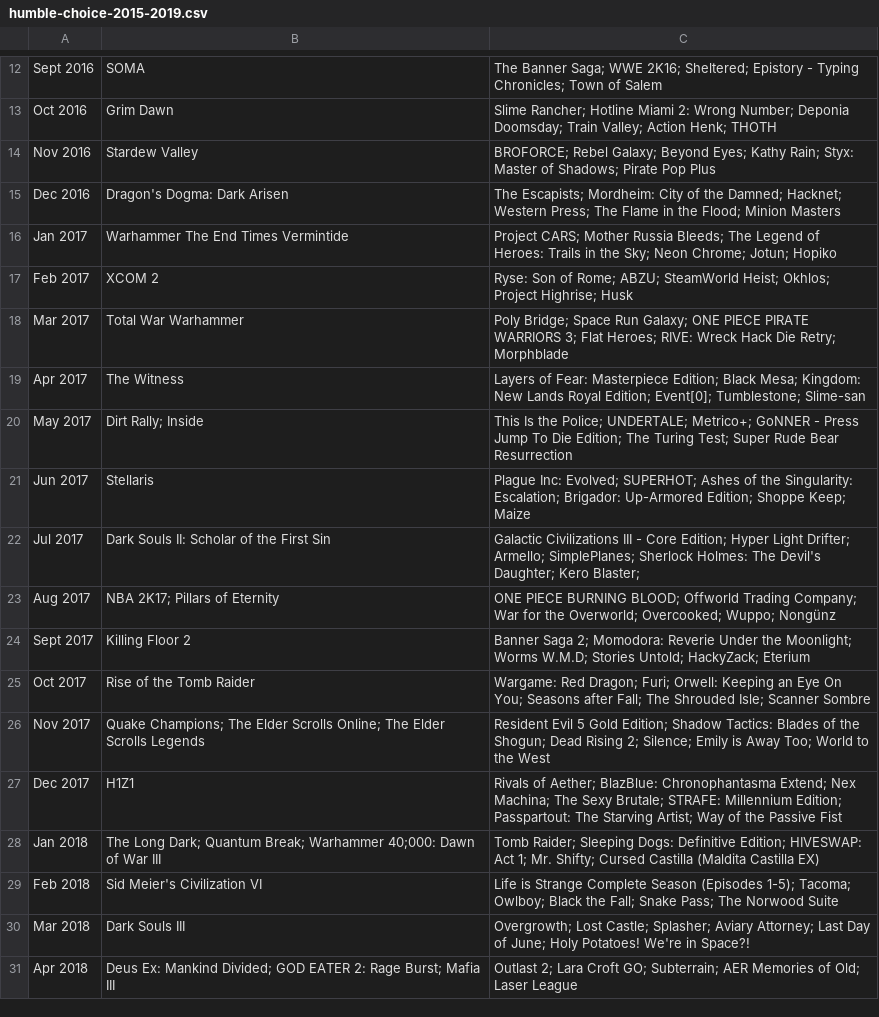
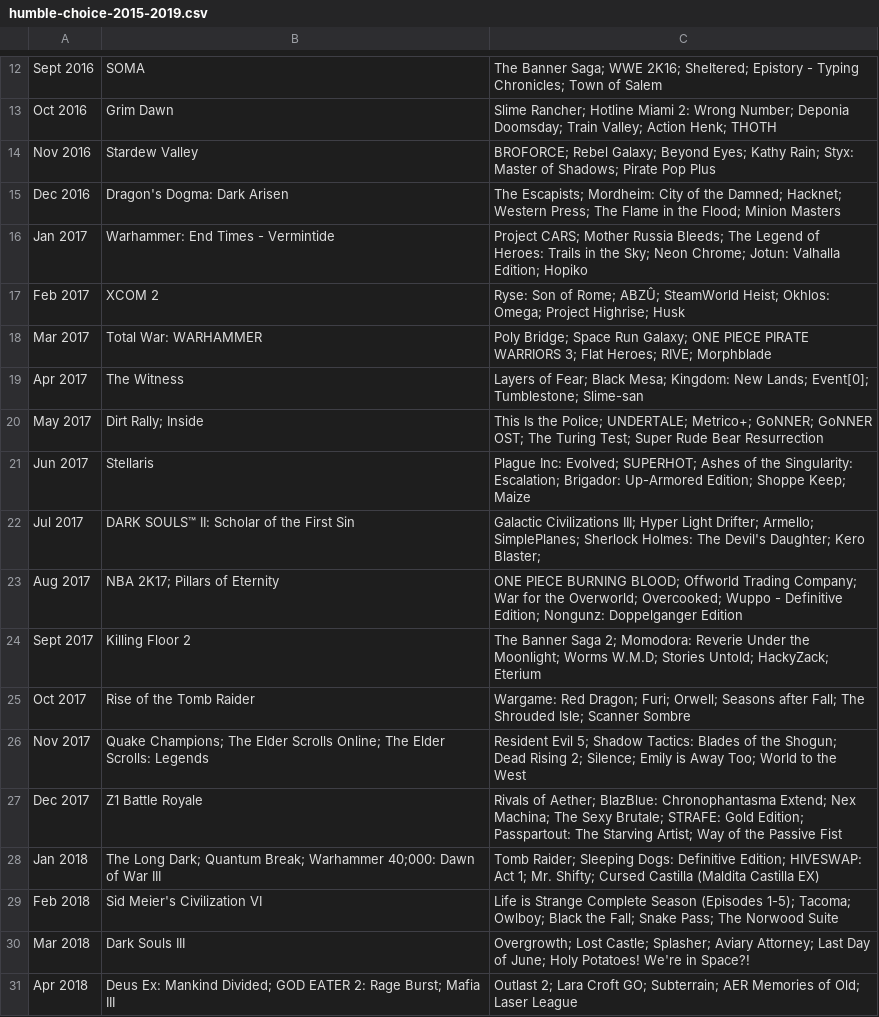
Before and after one commit to tomnatt/humble-choice, a CSV file: data/humble-choice-2015-2019.csv, drawn as a sheet; only a part is shown, gaps mark what is left out.

Commit message:
Clean data for 2017 and update output file

```diff
--- a/data/humble-choice-2015-2019.csv
+++ b/data/humble-choice-2015-2019.csv
@@ -15,14 +15,14 @@ Nov 2016,Stardew Valley,BROFORCE; Rebel Galaxy; Beyond Eyes; Kathy Rain; Styx: M
 Dec 2016,Dragon's Dogma: Dark Arisen,The Escapists; Mordheim: City of the Damned; Hacknet; Western Press; The Flame in the Flood; Minion Masters
-Jan 2017,Warhammer The End Times Vermintide,Project CARS; Mother Russia Bleeds; The Legend of Heroes: Trails in the Sky; Neon Chrome; Jotun; Hopiko
-Feb 2017,XCOM 2,Ryse: Son of Rome; ABZU; SteamWorld Heist; Okhlos; Project Highrise; Husk
-Mar 2017,Total War Warhammer,Poly Bridge; Space Run Galaxy; ONE PIECE PIRATE WARRIORS 3; Flat Heroes; RIVE: Wreck Hack Die Retry; Morphblade
-Apr 2017,The Witness,Layers of Fear: Masterpiece Edition; Black Mesa; Kingdom: New Lands Royal Edition; Event[0]; Tumblestone; Slime-san
-May 2017,Dirt Rally; Inside,This Is the Police; UNDERTALE; Metrico+; GoNNER - Press Jump To Die Edition; The Turing Test; Super Rude Bear Resurrection
+Jan 2017,Warhammer: End Times - Vermintide,Project CARS; Mother Russia Bleeds; The Legend of Heroes: Trails in the Sky; Neon Chrome; Jotun: Valhalla Edition; Hopiko
+Feb 2017,XCOM 2,Ryse: Son of Rome; ABZÛ; SteamWorld Heist; Okhlos: Omega; Project Highrise; Husk
+Mar 2017,Total War: WARHAMMER,Poly Bridge; Space Run Galaxy; ONE PIECE PIRATE WARRIORS 3; Flat Heroes; RIVE; Morphblade
+Apr 2017,The Witness,Layers of Fear; Black Mesa; Kingdom: New Lands; Event[0]; Tumblestone; Slime-san
+May 2017,Dirt Rally; Inside,This Is the Police; UNDERTALE; Metrico+; GoNNER; GoNNER OST; The Turing Test; Super Rude Bear Resurrection
 Jun 2017,Stellaris,Plague Inc: Evolved; SUPERHOT; Ashes of the Singularity: Escalation; Brigador: Up-Armored Edition; Shoppe Keep; Maize
-Jul 2017,Dark Souls II: Scholar of the First Sin,Galactic Civilizations III - Core Edition; Hyper Light Drifter; Armello; SimplePlanes; Sherlock Holmes: The Devil's Daughter; Kero Blaster;
-Aug 2017,NBA 2K17; Pillars of Eternity,ONE PIECE BURNING BLOOD; Offworld Trading Company; War for the Overworld; Overcooked; Wuppo; Nongünz
-Sept 2017,Killing Floor 2,Banner Saga 2; Momodora: Reverie Under the Moonlight; Worms W.M.D; Stories Untold; HackyZack; Eterium
-Oct 2017,Rise of the Tomb Raider,Wargame: Red Dragon; Furi; Orwell: Keeping an Eye On You; Seasons after Fall; The Shrouded Isle; Scanner Sombre
-Nov 2017,Quake Champions; The Elder Scrolls Online; The Elder Scrolls Legends,Resident Evil 5 Gold Edition; Shadow Tactics: Blades of the Shogun; Dead Rising 2; Silence; Emily is Away Too; World to the West
-Dec 2017,H1Z1,Rivals of Aether; BlazBlue: Chronophantasma Extend; Nex Machina; The Sexy Brutale; STRAFE: Millennium Edition; Passpartout: The Starving Artist; Way of the Passive Fist
+Jul 2017,DARK SOULS™ II: Scholar of the First Sin,Galactic Civilizations III; Hyper Light Drifter; Armello; SimplePlanes; Sherlock Holmes: The Devil's Daughter; Kero Blaster;
+Aug 2017,NBA 2K17; Pillars of Eternity,ONE PIECE BURNING BLOOD; Offworld Trading Company; War for the Overworld; Overcooked; Wuppo - Definitive Edition; Nongunz: Doppelganger Edition
+Sept 2017,Killing Floor 2,The Banner Saga 2; Momodora: Reverie Under the Moonlight; Worms W.M.D; Stories Untold; HackyZack; Eterium
+Oct 2017,Rise of the Tomb Raider,Wargame: Red Dragon; Furi; Orwell; Seasons after Fall; The Shrouded Isle; Scanner Sombre
+Nov 2017,Quake Champions; The Elder Scrolls Online; The Elder Scrolls: Legends,Resident Evil 5; Shadow Tactics: Blades of the Shogun; Dead Rising 2; Silence; Emily is Away Too; World to the West
+Dec 2017,Z1 Battle Royale,Rivals of Aether; BlazBlue: Chronophantasma Extend; Nex Machina; The Sexy Brutale; STRAFE: Gold Edition; Passpartout: The Starving Artist; Way of the Passive Fist
 Jan 2018,The Long Dark; Quantum Break; Warhammer 40;000: Dawn of War III,Tomb Raider; Sleeping Dogs: Definitive Edition; HIVESWAP: Act 1; Mr. Shifty; Cursed Castilla (Maldita Castilla EX)
```
Also changed, not shown: 1 other file.
